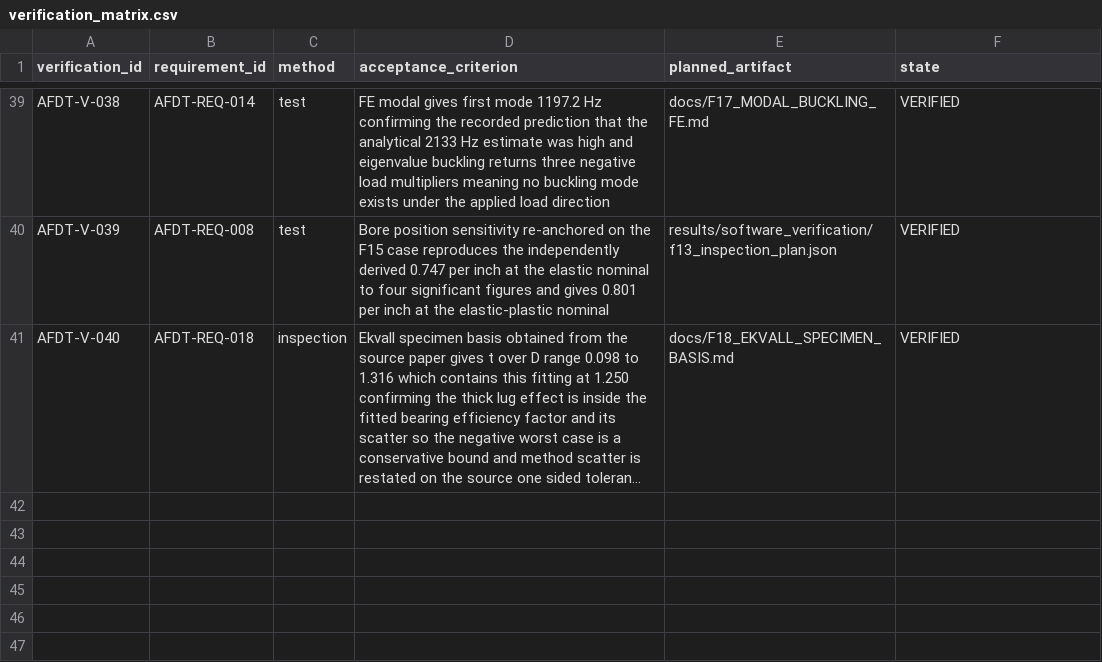
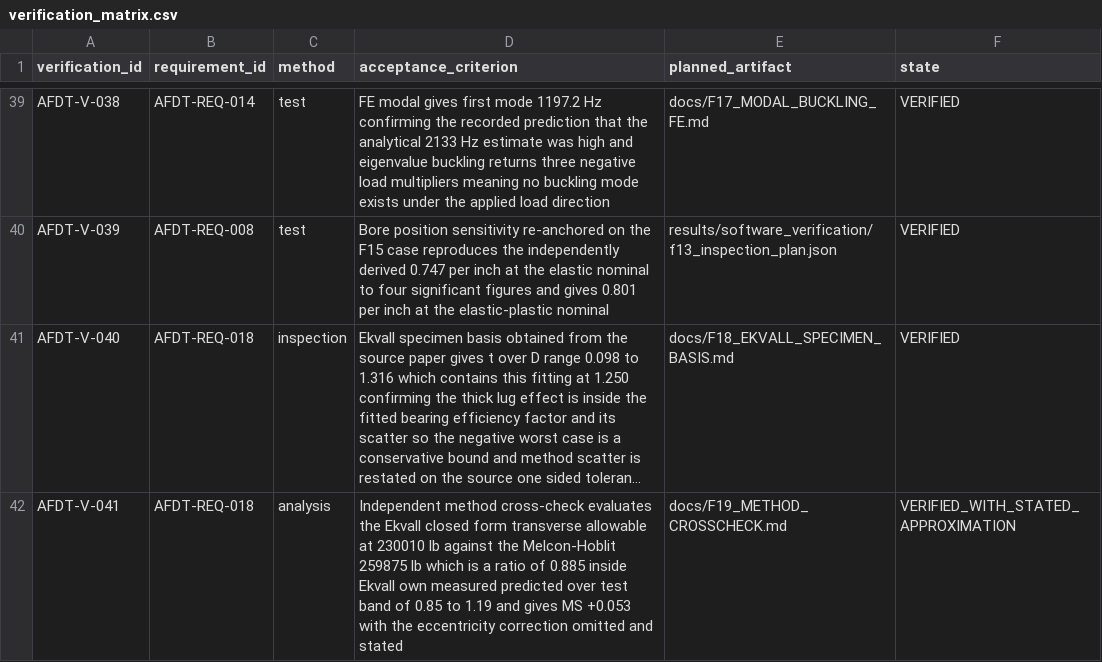
Before and after one commit to XpiredRuby/aeroframe-dt, a CSV file: requirements/verification_matrix.csv, drawn as a sheet; only a part is shown, gaps mark what is left out; long unchanged cells end in …; the diff names each change by its address in the sheet, - before the commit and + after, or states it on an @@ line.

Commit message:
Verification matrix: V-041 for the independent Ekvall method cross-check of the governing transverse allowable

```diff
--- a/requirements/verification_matrix.csv
+++ b/requirements/verification_matrix.csv
+row 42: AFDT-V-041 | AFDT-REQ-018 | analysis | Independent method cross-check evaluates the Ekvall closed form transverse allowable at 230010 lb against the Melcon-Hoblit 259875 lb which is a ratio of 0.885 inside Ekvall own measured predicted over test band of 0.85 to 1.19 and gives MS +0.053 with the eccentricity correction omitted and stated | docs/F19_METHOD_CROSSCHECK.md | VERIFIED_WITH_STATED_APPROXIMATION
```
